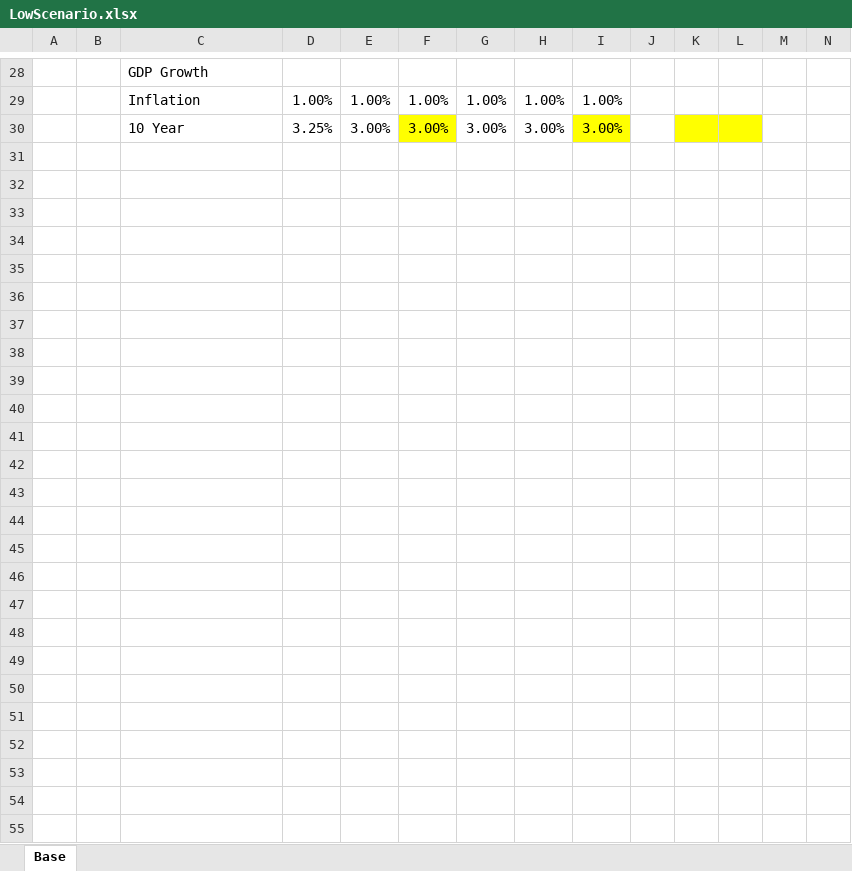
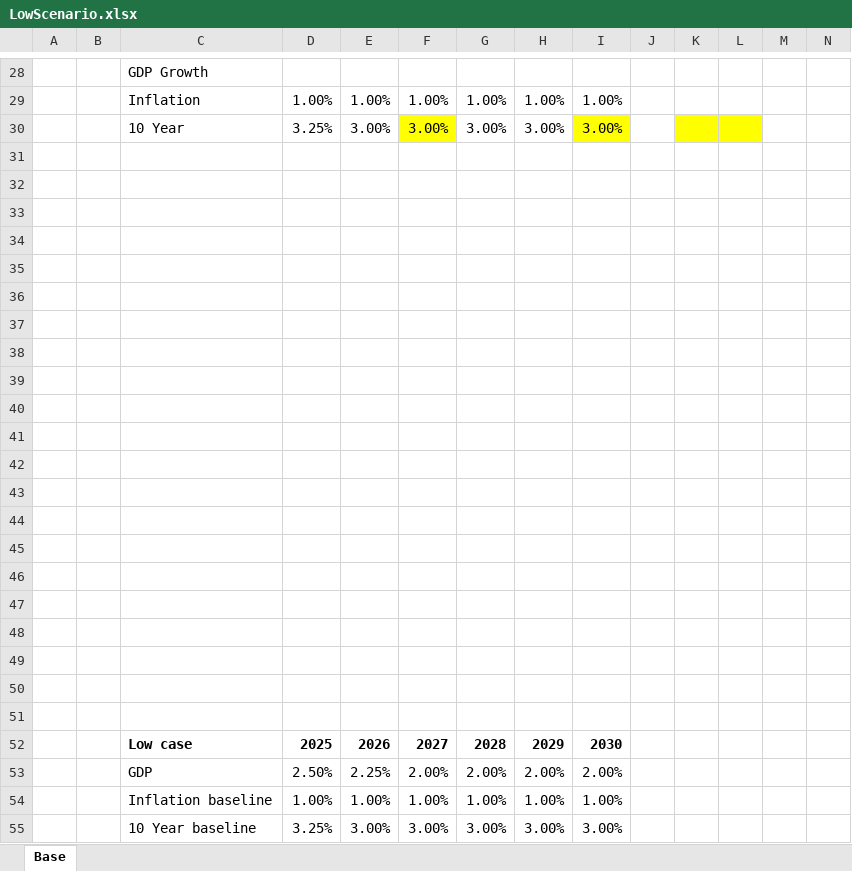
Before and after one commit to peter-ntc/testRentGrowth, an Excel workbook: LowScenario.xlsx, sheet Base, drawn as a sheet; only a part is shown, gaps mark what is left out; values as stored, in another font and other column widths than the file's, no borders; rows hold the shown columns only; the diff names each change by its address in the sheet, - before the commit and + after, or states it on an @@ line.

```diff
--- a/LowScenario.xlsx (sheet Base)
+++ b/LowScenario.xlsx (sheet Base)
+row 31: (empty)
+row 32: (empty)
+row 33: (empty)
+row 34: (empty)
+row 35: (empty)
+row 36: (empty)
+row 37: (empty)
+row 38: (empty)
+row 39: (empty)
+row 40: (empty)
+row 41: (empty)
+row 42: (empty)
+row 43: (empty)
+row 44: (empty)
+row 45: (empty)
+row 46: (empty)
+row 47: (empty)
+row 48: (empty)
+row 49: (empty)
+row 50: (empty)
+row 51: (empty)
+row 52:  |  | Low case | 2025 | 2026 | 2027 | 2028 | 2029 | 2030
+row 53:  |  | GDP | 2.50% | 2.25% | 2.00% | 2.00% | 2.00% | 2.00%
+row 54:  |  | Inflation baseline | 1.00% | 1.00% | 1.00% | 1.00% | 1.00% | 1.00%
+row 55:  |  | 10 Year baseline | 3.25% | 3.00% | 3.00% | 3.00% | 3.00% | 3.00%
```
Also changed, not shown: BaseScenario.xlsx, HighScenario.xlsx.
